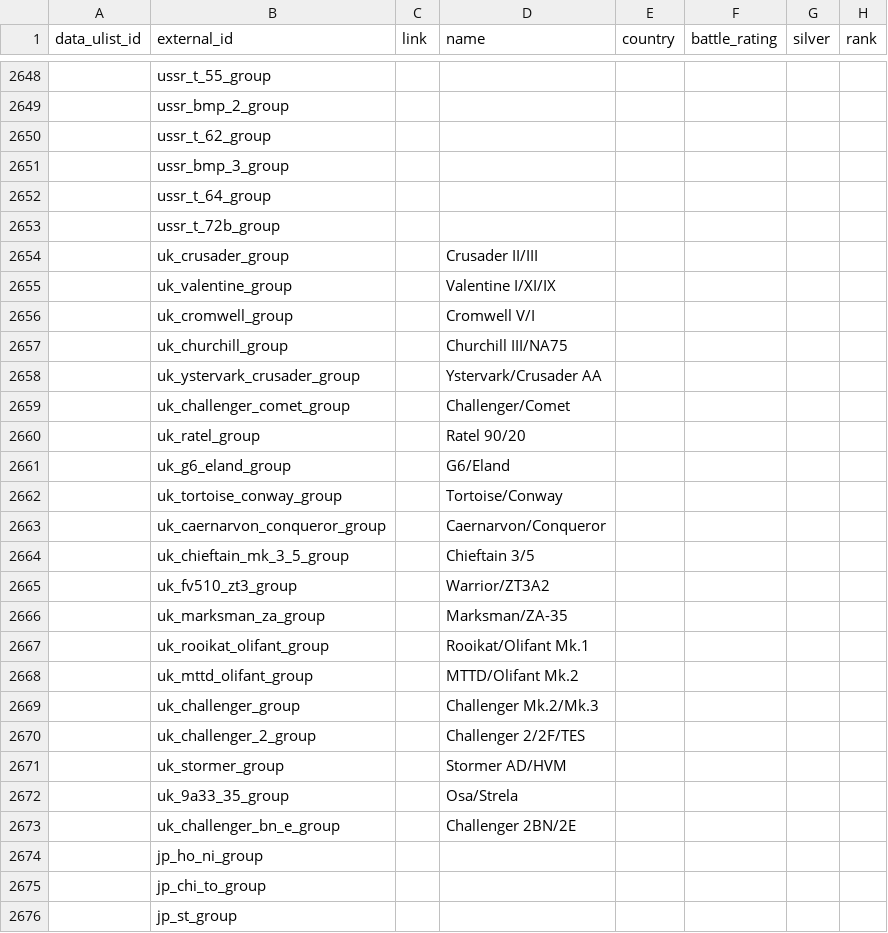
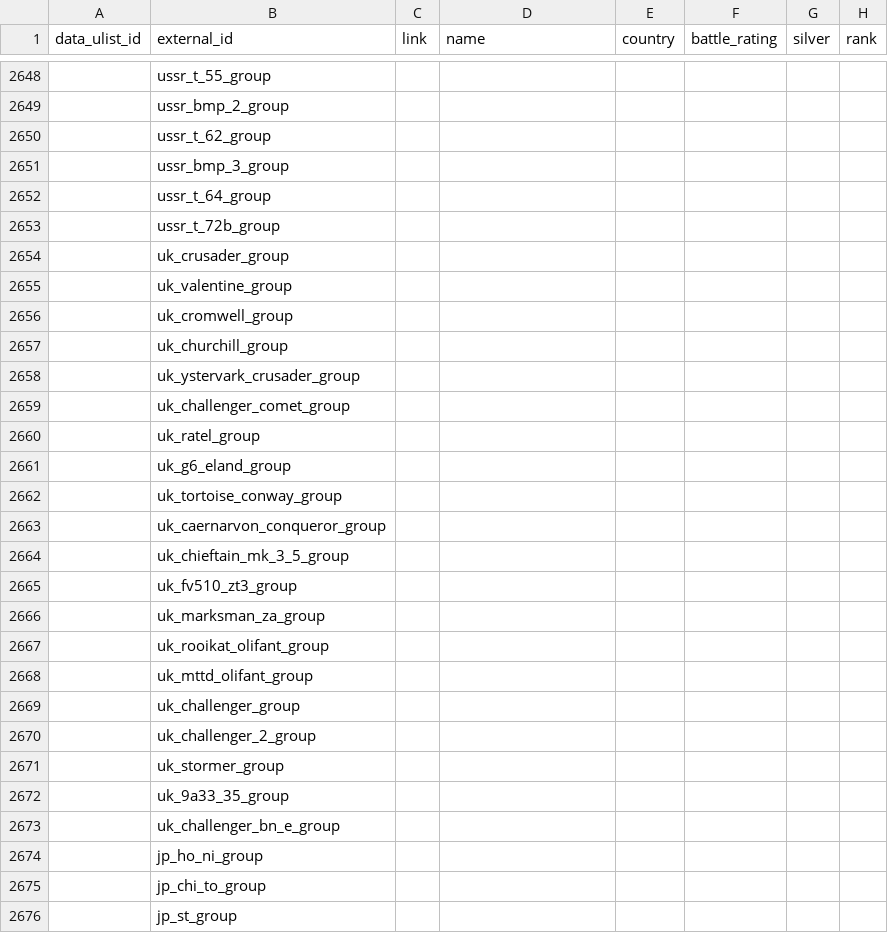
Before and after one commit to Muxomor/wt_wiki_parser_py, a CSV file: vehicles_tree.csv, drawn as a sheet; only a part is shown, gaps mark what is left out; the diff names each change by its address in the sheet, - before the commit and + after, or states it on an @@ line.

```diff
--- a/vehicles_tree.csv
+++ b/vehicles_tree.csv
-D2654 (name): Crusader II/III
+D2654 (name): (empty)
-D2655 (name): Valentine I/XI/IX
+D2655 (name): (empty)
-D2656 (name): Cromwell V/I
+D2656 (name): (empty)
-D2657 (name): Churchill III/NA75
+D2657 (name): (empty)
-D2658 (name): Ystervark/Crusader AA
+D2658 (name): (empty)
-D2659 (name): Challenger/Comet
+D2659 (name): (empty)
-D2660 (name): Ratel 90/20
+D2660 (name): (empty)
-D2661 (name): G6/Eland
+D2661 (name): (empty)
-D2662 (name): Tortoise/Conway
+D2662 (name): (empty)
-D2663 (name): Caernarvon/Conqueror
+D2663 (name): (empty)
-D2664 (name): Chieftain 3/5
+D2664 (name): (empty)
-D2665 (name): Warrior/ZT3A2
+D2665 (name): (empty)
-D2666 (name): Marksman/ZA-35
+D2666 (name): (empty)
-D2667 (name): Rooikat/Olifant Mk.1
+D2667 (name): (empty)
-D2668 (name): MTTD/Olifant Mk.2
+D2668 (name): (empty)
-D2669 (name): Challenger Mk.2/Mk.3
+D2669 (name): (empty)
-D2670 (name): Challenger 2/2F/TES
+D2670 (name): (empty)
-D2671 (name): Stormer AD/HVM
+D2671 (name): (empty)
-D2672 (name): Osa/Strela
+D2672 (name): (empty)
-D2673 (name): Challenger 2BN/2E
+D2673 (name): (empty)
```
Also changed, not shown: country_flags.csv, 9 other files.
